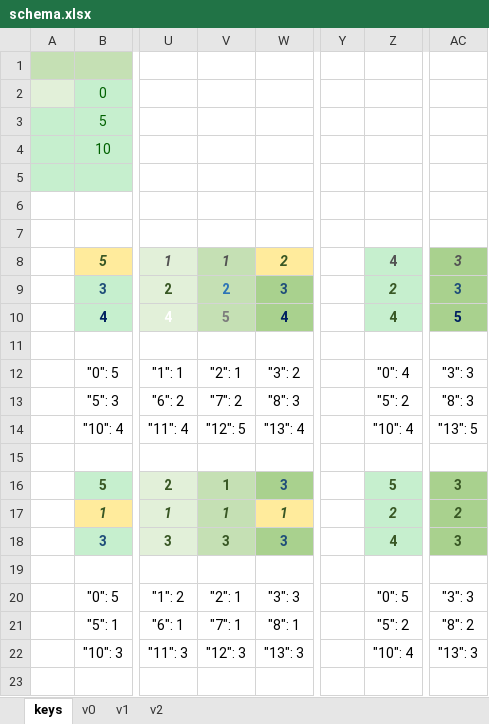
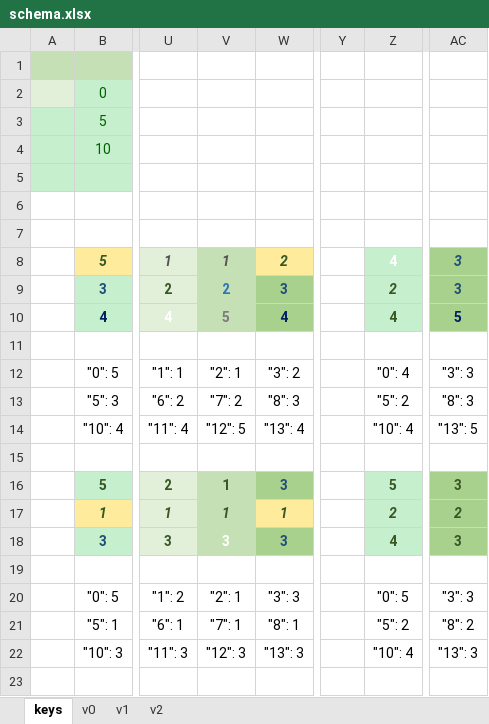
Before and after one commit to sgaliamov/ergo-balance, an Excel workbook: data/schema.xlsx, sheet keys, drawn as a sheet; only a part is shown, gaps mark what is left out; values as stored, in another font and other column widths than the file's, no borders; the diff names each change by its address in the sheet, - before the commit and + after, or states it on an @@ line.

```diff
--- a/data/schema.xlsx (sheet keys)
+++ b/data/schema.xlsx (sheet keys)
-Z8 text colour: #535353
+Z8 text colour: #FFFFFF
-AC8 text colour: #535353
+AC8 text colour: #1F4E79
-V18 text colour: #385724
+V18 text colour: #FFFFFF
```
Also changed, not shown: 2 other files.
